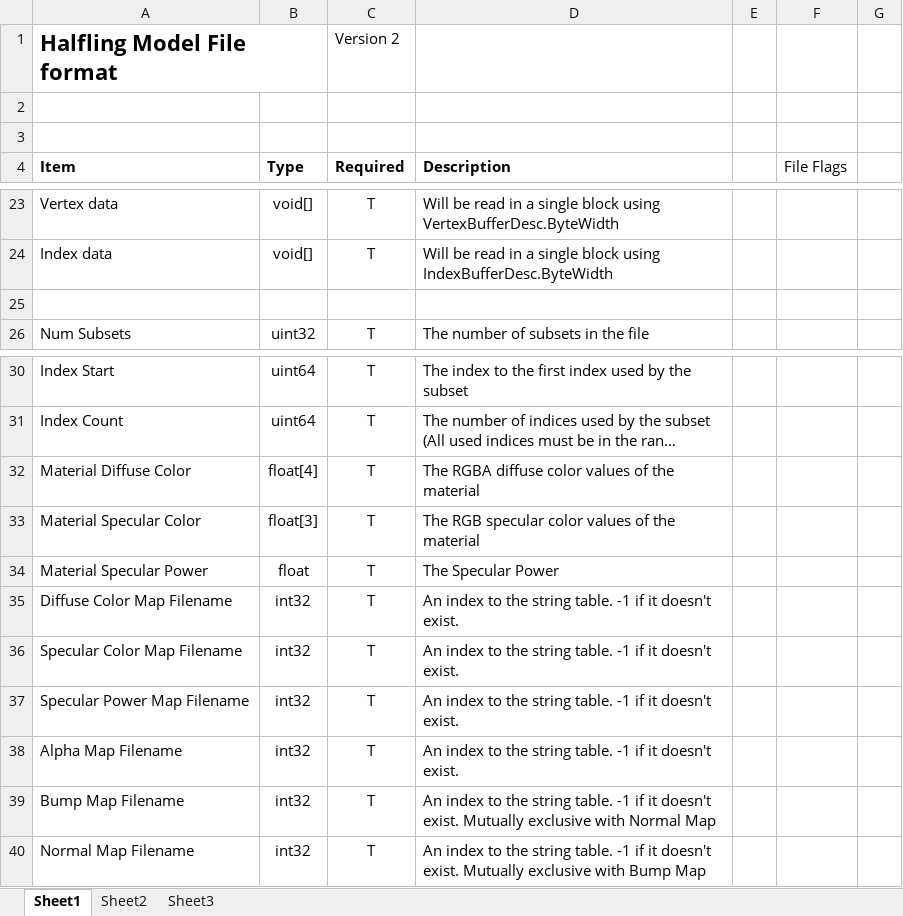
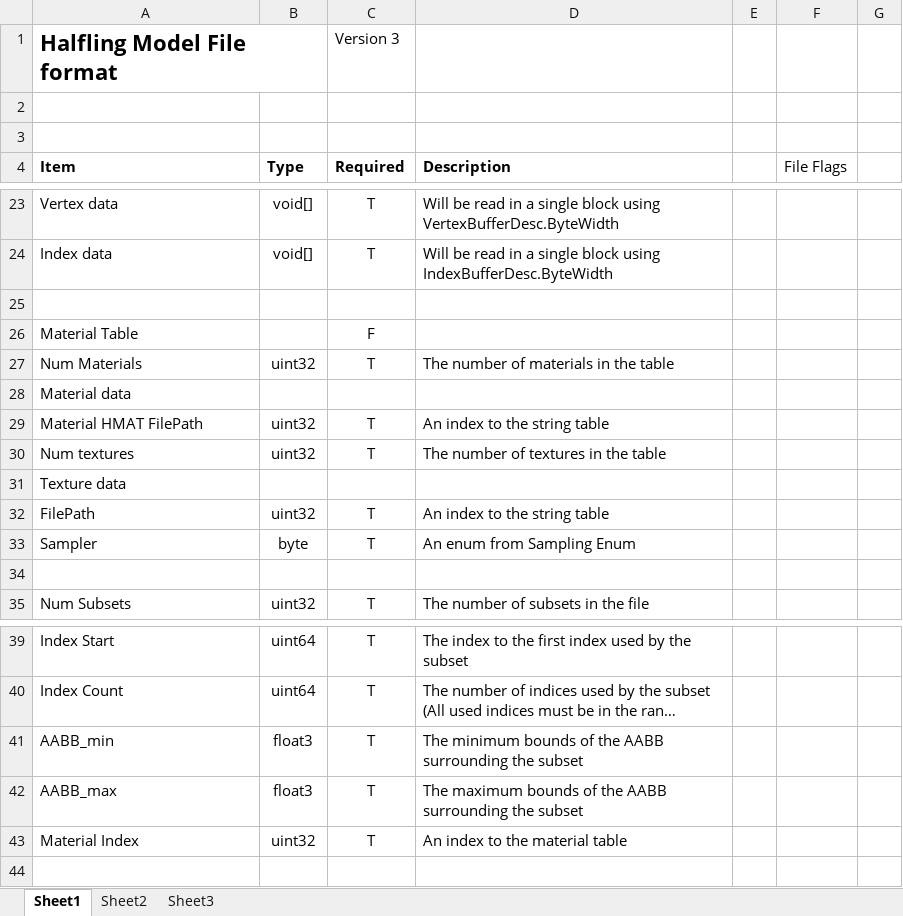
Before and after one commit to RichieSams/thehalflingproject, an Excel workbook: documentation/Halfling Model File format.xlsx, sheet Sheet1, drawn as a sheet; only a part is shown, gaps mark what is left out; long unchanged cells end in …; values as stored, in another font and other column widths than the file's, no borders; conditional formats not drawn; removed rows and columns are numbered as before the commit, all else as after; the diff covers the shown part only; the diff names each change by its address in the sheet, - before the commit and + after, or states it on an @@ line.

Commit message:
DOCUMENTATION: Create a new HMF format to support the new material system

```diff
--- a/documentation/Halfling Model File format.xlsx (sheet Sheet1)
+++ b/documentation/Halfling Model File format.xlsx (sheet Sheet1)
-C1 (Required): Version 2
+C1 (Required): Version 3
+row 25: (empty)
+row 26: Material Table |  | F
+row 27: Num Materials | uint32 | T | The number of materials in the table
+row 28: Material data
+row 29: Material HMAT FilePath | uint32 | T | An index to the string table
+row 30: Num textures | uint32 | T | The number of textures in the table
+row 31: Texture data
+row 32: FilePath | uint32 | T | An index to the string table
+row 33: Sampler | byte | T | An enum from Sampling Enum
-row 32: Material Diffuse Color | float[4] | T | The RGBA diffuse color values of the material
-row 33: Material Specular Color | float[3] | T | The RGB specular color values of the material
-row 34: Material Specular Power | float | T | The Specular Power
-row 35: Diffuse Color Map Filename | int32 | T | An index to the string table. -1 if it doesn't exist.
-row 36: Specular Color Map Filename | int32 | T | An index to the string table. -1 if it doesn't exist.
-row 37: Specular Power Map Filename | int32 | T | An index to the string table. -1 if it doesn't exist.
+row 41: AABB_min | float3 | T | The minimum bounds of the AABB surrounding the subset
+row 42: AABB_max | float3 | T | The maximum bounds of the AABB surrounding the subset
-A43 (Item): Alpha Map Filename
+A43 (Item): Material Index
-B43 (Type): int32
+B43 (Type): uint32
-D43 (Description): An index to the string table. -1 if it doesn't exist.
+D43 (Description): An index to the material table
-row 39: Bump Map Filename | int32 | T | An index to the string table. -1 if it doesn't exist. Mutually exclusive with Normal Map
-row 40: Normal Map Filename | int32 | T | An index to the string table. -1 if it doesn't exist. Mutually exclusive with Bump Map
```
Also changed, not shown: 16 edited cells elsewhere in this sheet, 1 other file.
